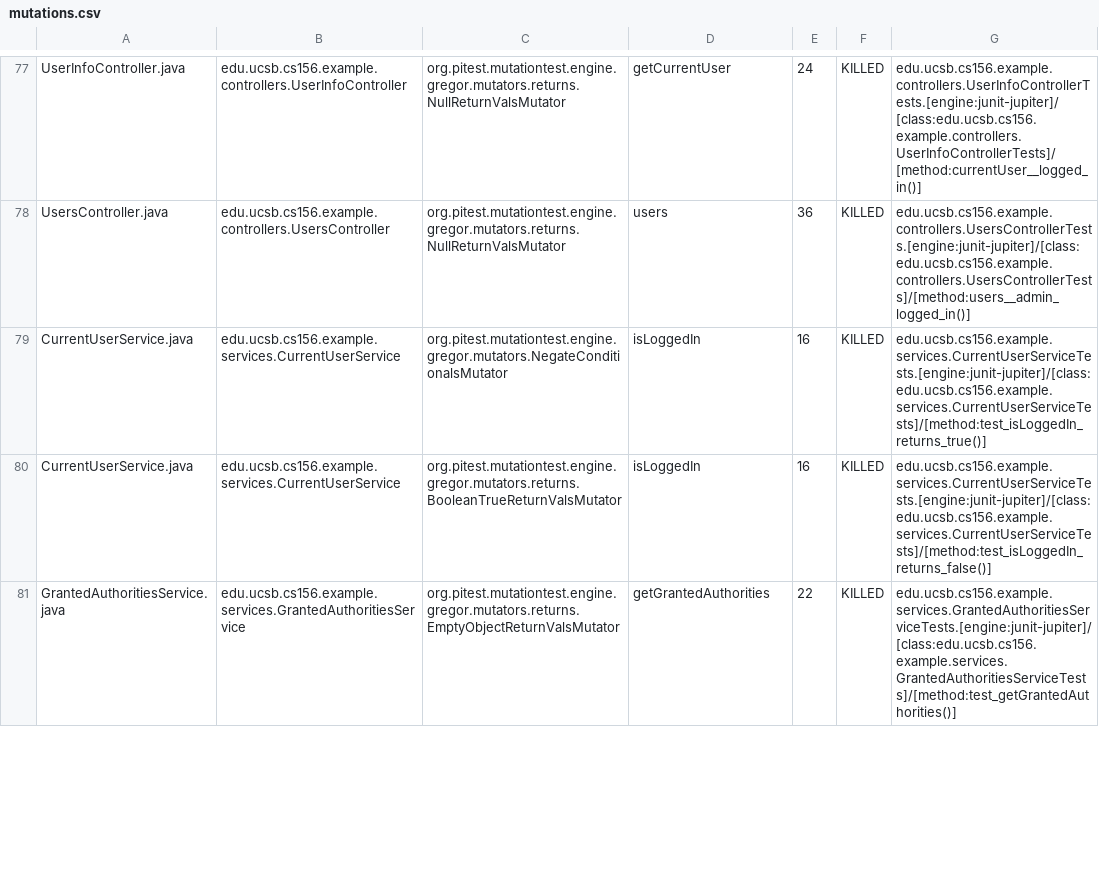
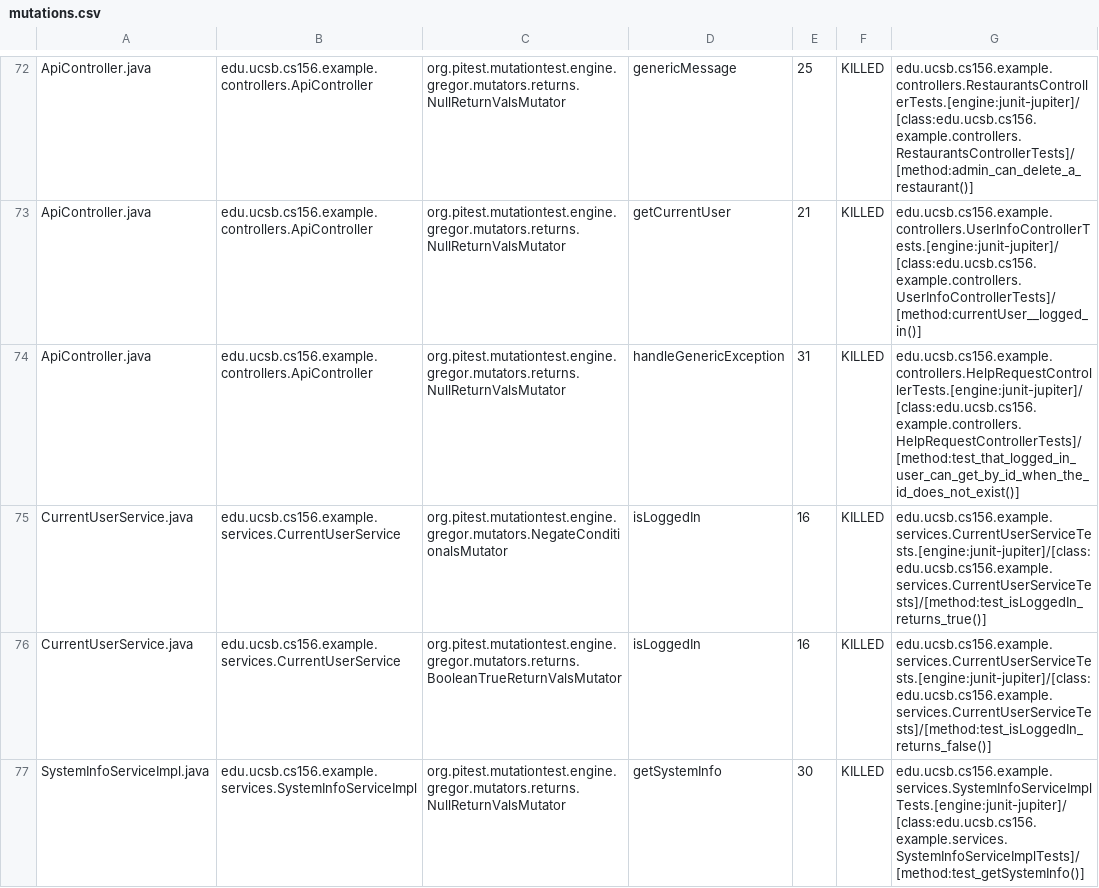
Before and after one commit to ucsb-cs156-w24/team03-w24-4pm-3, a CSV file: prs/72/pitest/mutations.csv, drawn as a sheet; only a part is shown, gaps mark what is left out; the shorter side is filled out with more unchanged rows; addresses are those after the commit; the diff covers the shown part only; the diff names each change by its address in the sheet, - before the commit and + after, or states it on an @@ line.

Commit message:
Deploying to gh-pages from @ ucsb-cs156-w24/team03-w24-4pm-3@4f787bffe1408bc9f2538633873db0fe1e8acbc1 🚀

```diff
--- a/prs/72/pitest/mutations.csv
+++ b/prs/72/pitest/mutations.csv
-A72: UserInfoController.java
+A72: ApiController.java
-B72: edu.ucsb.cs156.example.controllers.UserInfoController
+B72: edu.ucsb.cs156.example.controllers.ApiController
-D72: getCurrentUser
+D72: genericMessage
-E72: 24
+E72: 25
-G72: edu.ucsb.cs156.example.controllers.UserInfoControllerTests.[engine:junit-jupiter]/[class:edu.ucsb.cs156.example.controllers.UserInfoControllerTests]/[method:currentUser__logged_in()]
+G72: edu.ucsb.cs156.example.controllers.RestaurantsControllerTests.[engine:junit-jupiter]/[class:edu.ucsb.cs156.example.controllers.RestaurantsControllerTests]/[method:admin_can_delete_a_restaurant()]
@@ row 2 moved to row 73: ApiController.java @@
-A74: UsersController.java
+A74: ApiController.java
-B74: edu.ucsb.cs156.example.controllers.UsersController
+B74: edu.ucsb.cs156.example.controllers.ApiController
-D74: users
+D74: handleGenericException
-E74: 36
+E74: 31
-G74: edu.ucsb.cs156.example.controllers.UsersControllerTests.[engine:junit-jupiter]/[class:edu.ucsb.cs156.example.controllers.UsersControllerTests]/[method:users__admin_logged_in()]
+G74: edu.ucsb.cs156.example.controllers.HelpRequestControllerTests.[engine:junit-jupiter]/[class:edu.ucsb.cs156.example.controllers.HelpRequestControllerTests]/[method:test_that_logged_in_user_can_get_by_id_when_the_id_does_not_exist()]
@@ row 82 moved to row 77: SystemInfoServiceImpl.java @@
```
Also changed, not shown: 2 added rows, 2 removed rows and 51 moved rows elsewhere in this file, 13 other files.
